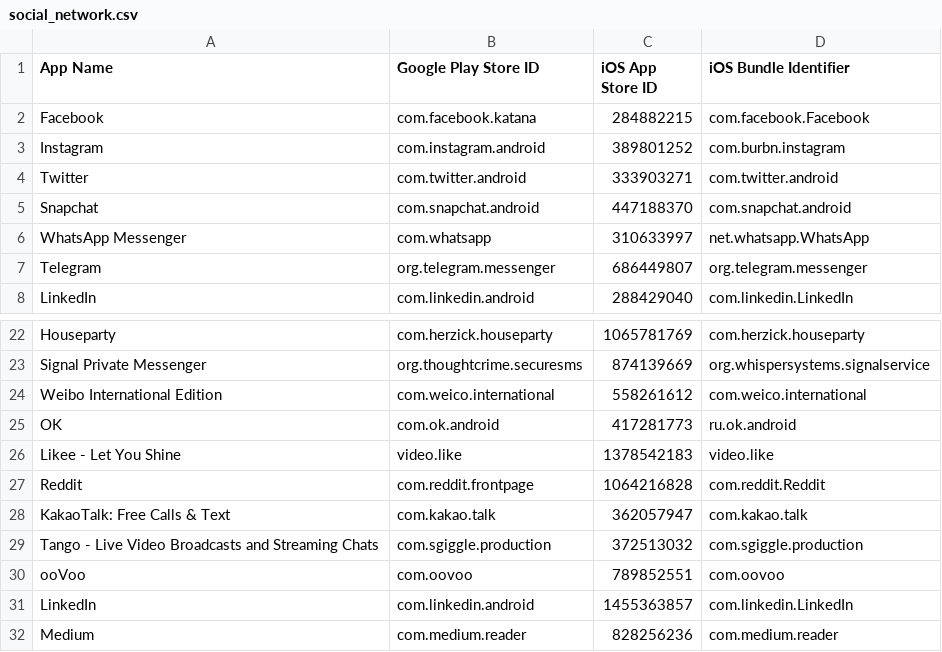
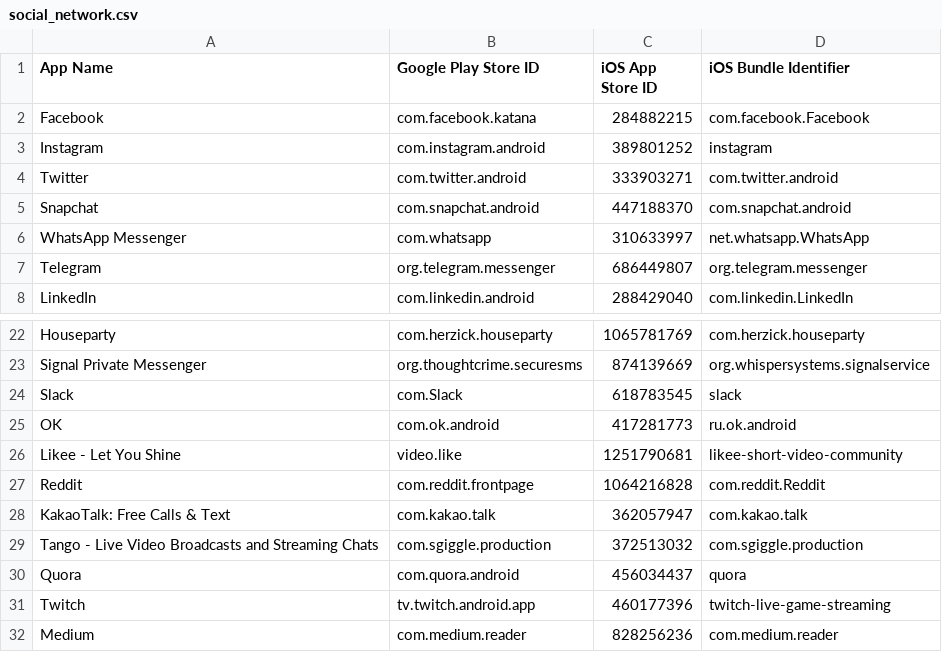
Before and after one commit to ameykasbe/CS540_app_review, a CSV file: csv/social_network.csv, drawn as a sheet; only a part is shown, gaps mark what is left out.

Commit message:
Updated CSV with correct IDs

```diff
--- a/csv/social_network.csv
+++ b/csv/social_network.csv
@@ -2,3 +2,3 @@ App Name,Google Play Store ID,iOS App Store ID,iOS Bundle Identifier
 Facebook,com.facebook.katana,284882215,com.facebook.Facebook
-Instagram,com.instagram.android,389801252,com.burbn.instagram
+Instagram,com.instagram.android,389801252,instagram
 Twitter,com.twitter.android,333903271,com.twitter.android
@@ -23,5 +23,5 @@ Houseparty,com.herzick.houseparty,1065781769,com.herzick.houseparty
 Signal Private Messenger,org.thoughtcrime.securesms,874139669,org.whispersystems.signalservice
-Weibo International Edition,com.weico.international,558261612,com.weico.international
+Slack,com.Slack,618783545,slack
 OK,com.ok.android,417281773,ru.ok.android
-Likee - Let You Shine,video.like,1378542183,video.like
+Likee - Let You Shine,video.like,1251790681,likee-short-video-community
 Reddit,com.reddit.frontpage,1064216828,com.reddit.Reddit
@@ -29,4 +29,4 @@ KakaoTalk: Free Calls & Text,com.kakao.talk,362057947,com.kakao.talk
 Tango - Live Video Broadcasts and Streaming Chats,com.sgiggle.production,372513032,com.sgiggle.production
-ooVoo,com.oovoo,789852551,com.oovoo
-LinkedIn,com.linkedin.android,1455363857,com.linkedin.LinkedIn
+Quora,com.quora.android,456034437,quora
+Twitch,tv.twitch.android.app,460177396,twitch-live-game-streaming
 Medium,com.medium.reader,828256236,com.medium.reader
```
